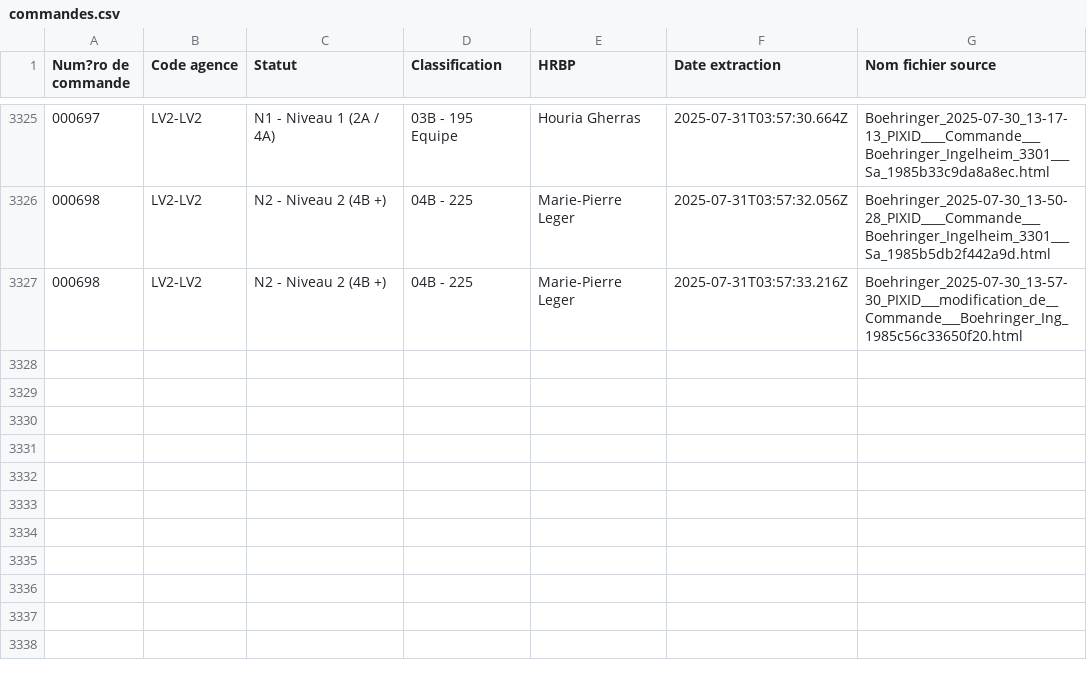
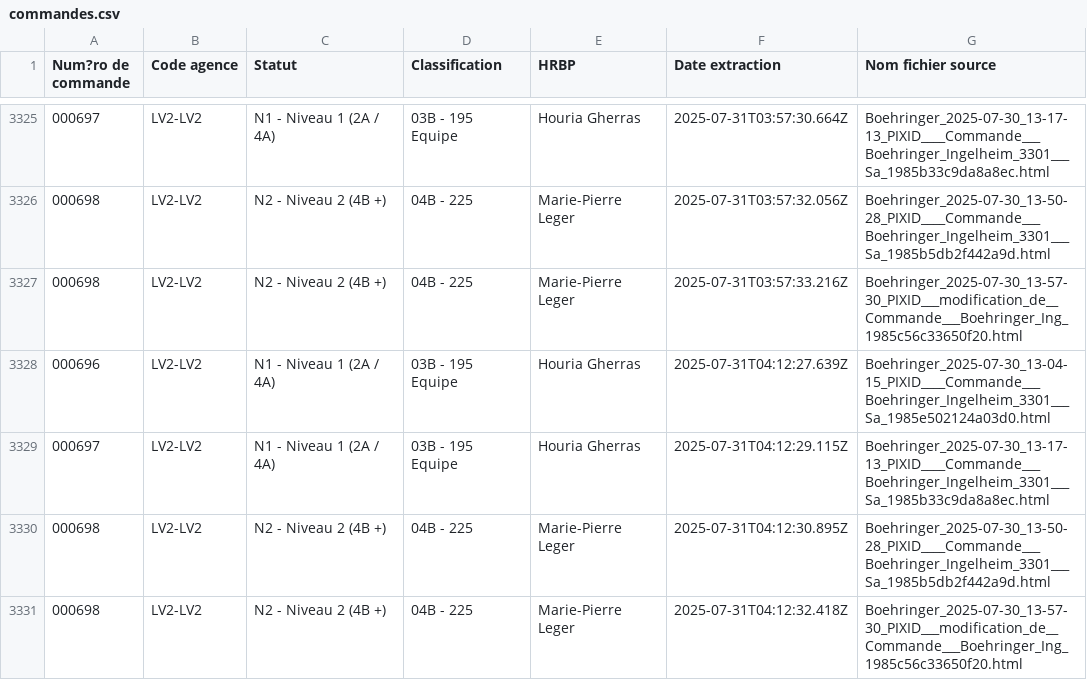
Before and after one commit to younessemlali/xml-boehringer-corrector, a CSV file: commandes.csv, drawn as a sheet; only a part is shown, gaps mark what is left out; the diff names each change by its address in the sheet, - before the commit and + after, or states it on an @@ line.

Commit message:
Mise à jour des commandes

```diff
--- a/commandes.csv
+++ b/commandes.csv
+row 3328: 000696 | LV2-LV2 | N1 - Niveau 1 (2A / 4A) | 03B - 195 Equipe | Houria Gherras | 2025-07-31T04:12:27.639Z | Boehringer_2025-07-30_13-04-15_PIXID____Commande___Boehringer_Ingelheim_3301___Sa_1985e502124a03d0.html
+row 3329: 000697 | LV2-LV2 | N1 - Niveau 1 (2A / 4A) | 03B - 195 Equipe | Houria Gherras | 2025-07-31T04:12:29.115Z | Boehringer_2025-07-30_13-17-13_PIXID____Commande___Boehringer_Ingelheim_3301___Sa_1985b33c9da8a8ec.html
+row 3330: 000698 | LV2-LV2 | N2 - Niveau 2 (4B +) | 04B - 225 | Marie-Pierre Leger | 2025-07-31T04:12:30.895Z | Boehringer_2025-07-30_13-50-28_PIXID____Commande___Boehringer_Ingelheim_3301___Sa_1985b5db2f442a9d.html
+row 3331: 000698 | LV2-LV2 | N2 - Niveau 2 (4B +) | 04B - 225 | Marie-Pierre Leger | 2025-07-31T04:12:32.418Z | Boehringer_2025-07-30_13-57-30_PIXID___modification_de__Commande___Boehringer_Ing_1985c56c33650f20.html
```
